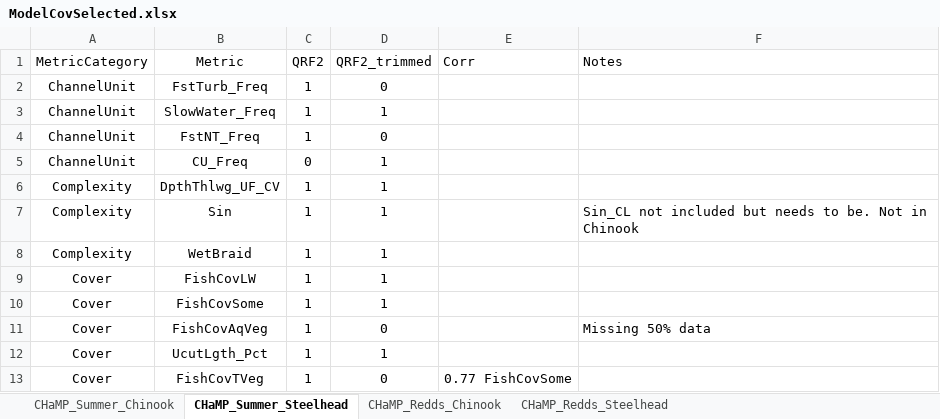
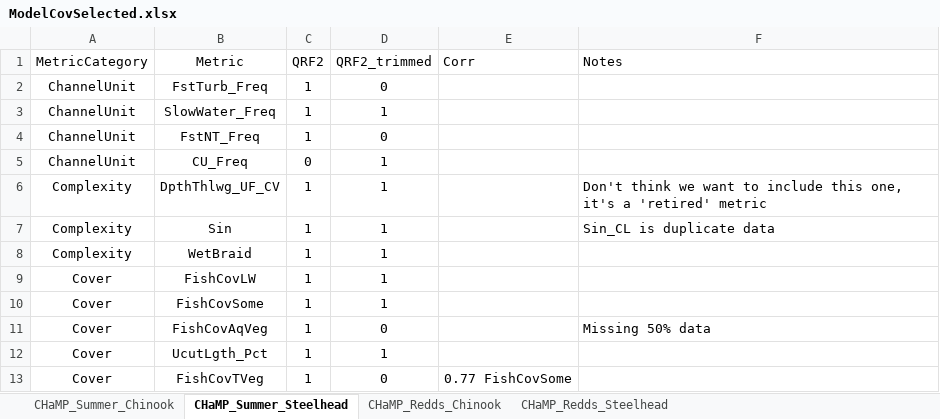
Before and after one commit to Mount-Hood-Environmental/QRF_extrapolation, an Excel workbook: model_fit_selection/ModelCovSelected.xlsx, sheet CHaMP_Summer_Steelhead, drawn as a sheet; only a part is shown; values as stored, in another font and other column widths than the file's, no borders; the diff names each change by its address in the sheet, - before the commit and + after, or states it on an @@ line.

Commit message:
cov updates, pdp script data loading

```diff
--- a/model_fit_selection/ModelCovSelected.xlsx (sheet CHaMP_Summer_Steelhead)
+++ b/model_fit_selection/ModelCovSelected.xlsx (sheet CHaMP_Summer_Steelhead)
-F6 (Notes): (empty)
+F6 (Notes): Don't think we want to include this one, it's a 'retired' metric
-F7 (Notes): Sin_CL not included but needs to be. Not in Chinook
+F7 (Notes): Sin_CL is duplicate data
```
Also changed, not shown: sheet CHaMP_Summer_Chinook, 2 other files.
